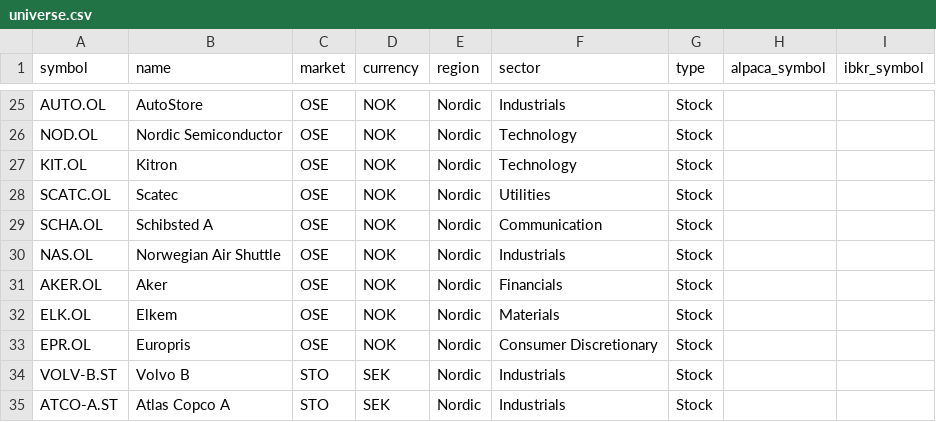
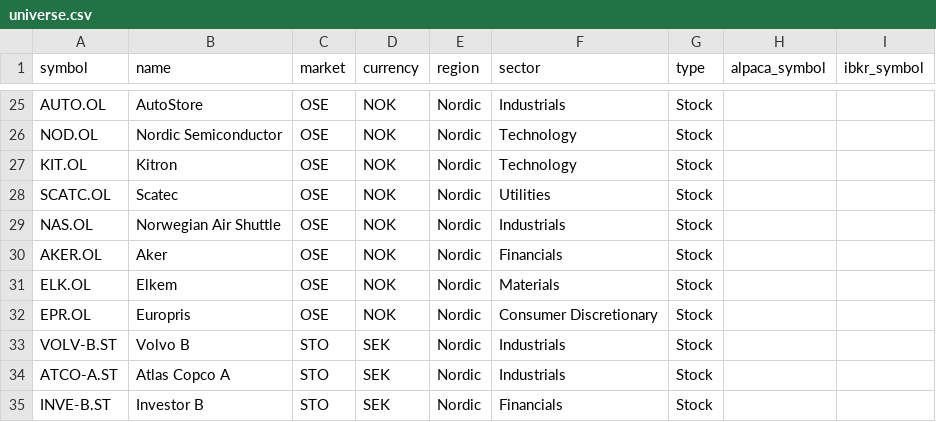
Before and after one commit to lars-moe/atom-heart-stocker, a CSV file: universe.csv, drawn as a sheet; only a part is shown, gaps mark what is left out; the shorter side is filled out with more unchanged rows.

```diff
--- a/universe.csv
+++ b/universe.csv
@@ -28,3 +28,2 @@ KIT.OL,Kitron,OSE,NOK,Nordic,Technology,Stock,,
 SCATC.OL,Scatec,OSE,NOK,Nordic,Utilities,Stock,,
-SCHA.OL,Schibsted A,OSE,NOK,Nordic,Communication,Stock,,
 NAS.OL,Norwegian Air Shuttle,OSE,NOK,Nordic,Industrials,Stock,,
```
